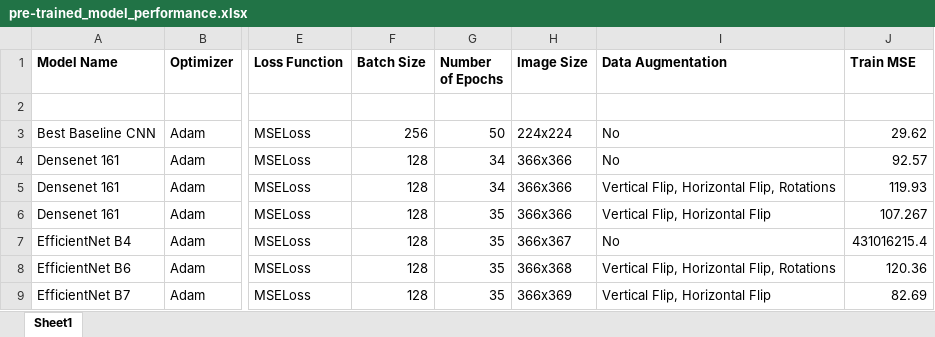
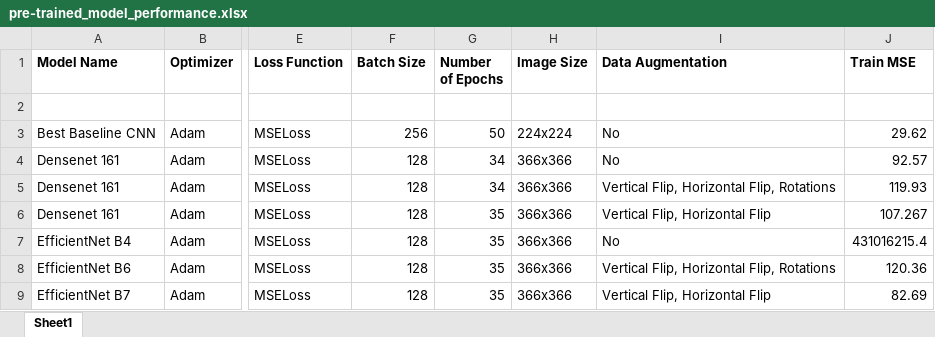
Before and after one commit to arshmodak/Hurricane-Wind-Speed-Prediction-using-Deep-Learning-and-Machine-Learning, an Excel workbook: Phase 2/Model Performance and Outputs/pre-trained_model_performance.xlsx, sheet Sheet1, drawn as a sheet; only a part is shown, gaps mark what is left out; values as stored, in another font and other column widths than the file's, no borders; conditional formats not drawn; the diff names each change by its address in the sheet, - before the commit and + after, or states it on an @@ line.

Commit message:
minor changes to values

```diff
--- a/Phase 2/Model Performance and Outputs/pre-trained_model_performance.xlsx (sheet Sheet1)
+++ b/Phase 2/Model Performance and Outputs/pre-trained_model_performance.xlsx (sheet Sheet1)
-H7 (Image Size): 366x367
+H7 (Image Size): 366x366
-H8 (Image Size): 366x368
+H8 (Image Size): 366x366
-H9 (Image Size): 366x369
+H9 (Image Size): 366x366
```
